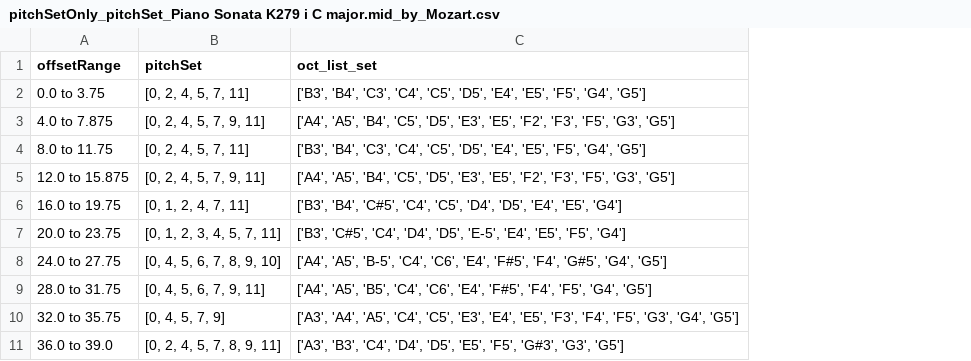
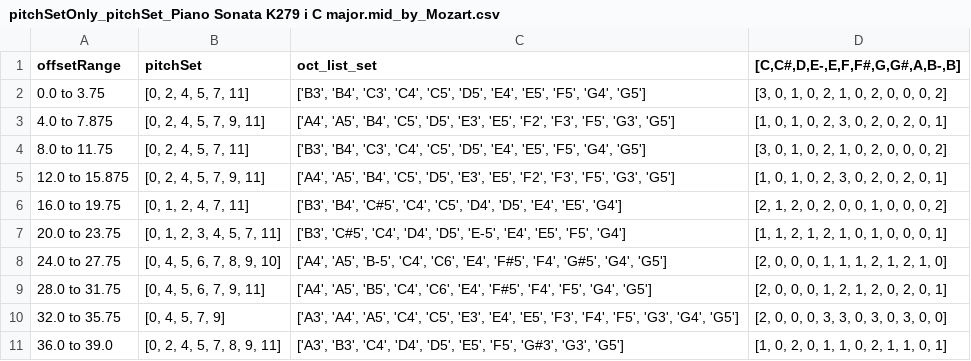
Before and after one commit to peachsky1/ClusteringBasedApproach_HarmonicAnalysis, a CSV file: sample/Mozart/pitchSetOnly_pitchSet_Piano Sonata K279 i C major.mid_by_Mozart.csv, drawn as a sheet; only a part is shown; the diff names each change by its address in the sheet, - before the commit and + after, or states it on an @@ line.

Commit message:
updated pitch counter method and column that shows number of counts within cotaves on unique notes(pitches)

```diff
--- a/sample/Mozart/pitchSetOnly_pitchSet_Piano Sonata K279 i C major.mid_by_Mozart.csv
+++ b/sample/Mozart/pitchSetOnly_pitchSet_Piano Sonata K279 i C major.mid_by_Mozart.csv
+column D ([C,C#,D,E-,E,F,F#,G,G#,A,B-,B]), rows 2-11: [3, 0, 1, 0, 2, 1, 0, 2, 0, 0, 0, 2] | [1, 0, 1, 0, 2, 3, 0, 2, 0, 2, 0, 1] | [3, 0, 1, 0, 2, 1, 0, 2, 0, 0, 0, 2] | [1, 0, 1, 0, 2, 3, 0, 2, 0, 2, 0, 1] | [2, 1, 2, 0, 2, 0, 0, 1, 0, 0, 0, 2] | [1, 1, 2, 1, 2, 1, 0, 1, 0, 0, 0, 1] | [2, 0, 0, 0, 1, 1, 1, 2, 1, 2, 1, 0] | [2, 0, 0, 0, 1, 2, 1, 2, 0, 2, 0, 1] | [2, 0, 0, 0, 3, 3, 0, 3, 0, 3, 0, 0] | [1, 0, 2, 0, 1, 1, 0, 2, 1, 1, 0, 1]
```
Also changed, not shown: 5 other files.
